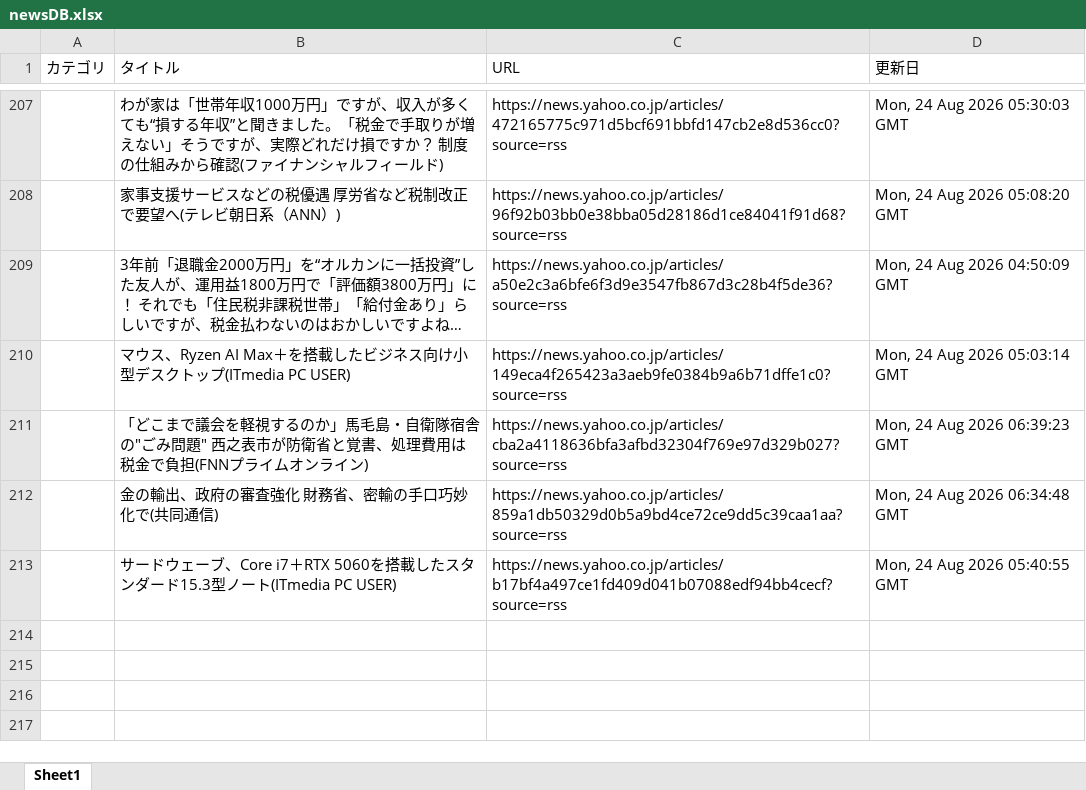
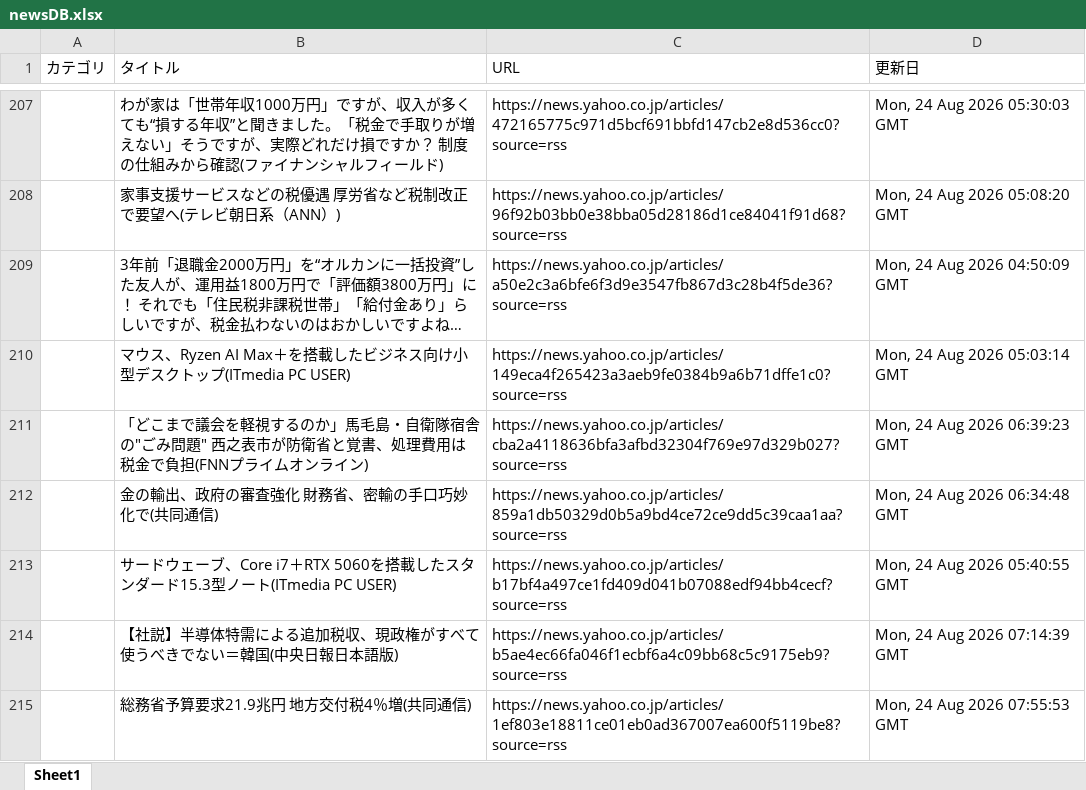
Before and after one commit to kouzen1114/news-bot, an Excel workbook: newsDB.xlsx, sheet Sheet1, drawn as a sheet; only a part is shown, gaps mark what is left out; long unchanged cells end in …; values as stored, in another font and other column widths than the file's, no borders; the diff names each change by its address in the sheet, - before the commit and + after, or states it on an @@ line.

```diff
--- a/newsDB.xlsx (sheet Sheet1)
+++ b/newsDB.xlsx (sheet Sheet1)
+row 214:  | 【社説】半導体特需による追加税収、現政権がすべて使うべきでない＝韓国(中央日報日本語版) | https://news.yahoo.co.jp/articles/b5ae4ec66fa046f1ecbf6a4c09bb68c5c9175eb9?source=rss | Mon, 24 Aug 2026 07:14:39 GMT
+row 215:  | 総務省予算要求21.9兆円 地方交付税4％増(共同通信) | https://news.yahoo.co.jp/articles/1ef803e18811ce01eb0ad367007ea600f5119be8?source=rss | Mon, 24 Aug 2026 07:55:53 GMT
```
